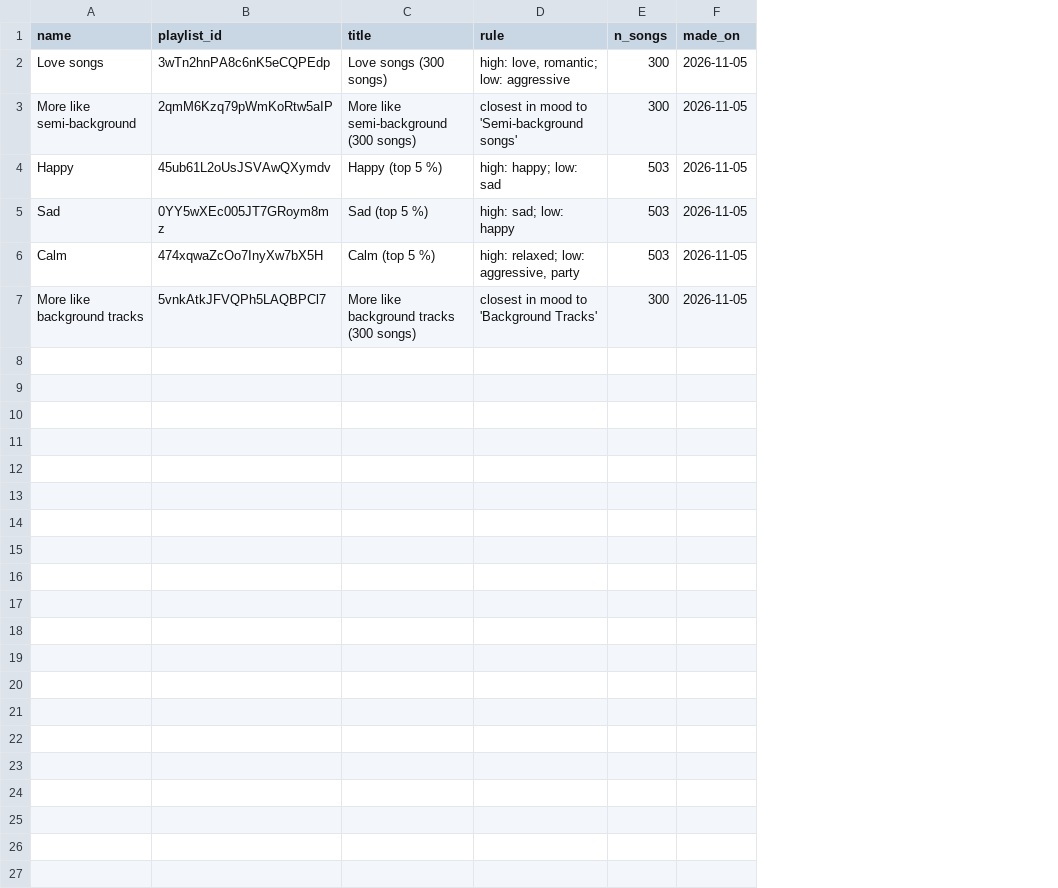
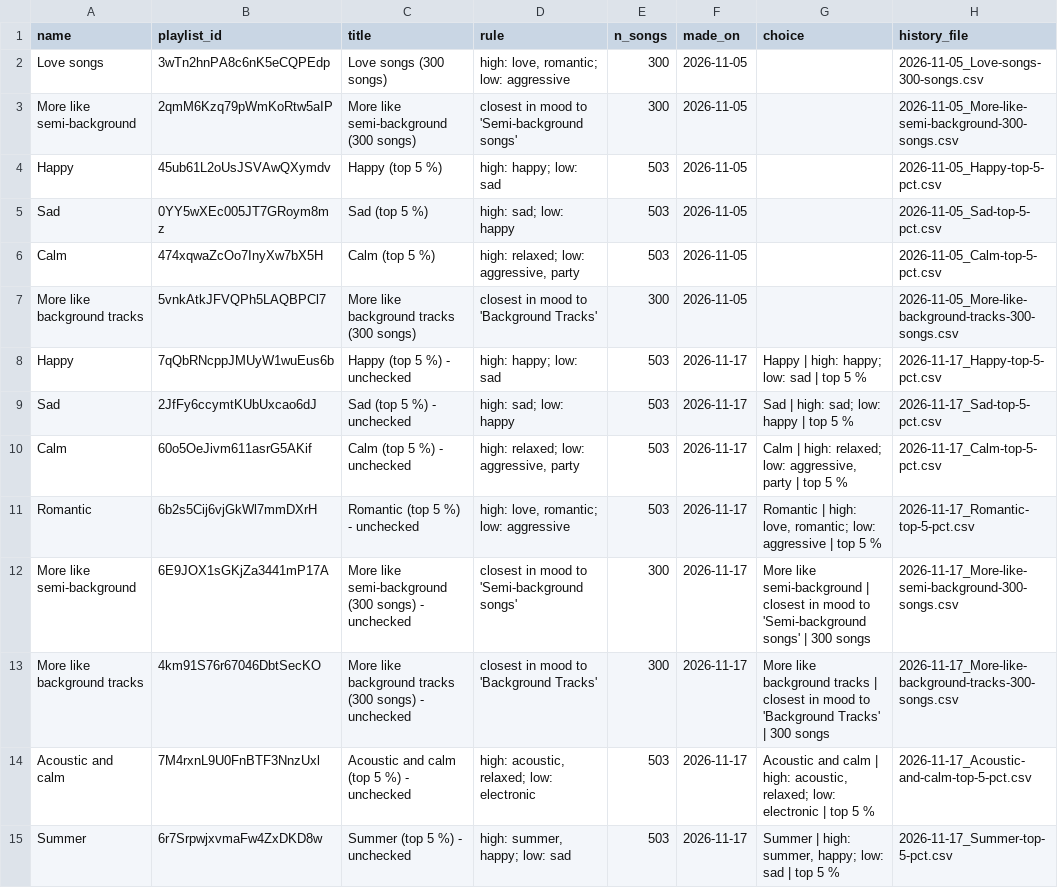
Before and after one commit to lzapffe/new-realeases-playlist, a CSV file: moods/playlists_made.csv, drawn as a sheet; the diff names each change by its address in the sheet, - before the commit and + after, or states it on an @@ line.

```diff
--- a/moods/playlists_made.csv
+++ b/moods/playlists_made.csv
+column G (choice), empty
+column H (history_file), rows 2-7: 2026-11-05_Love-songs-300-songs.csv | 2026-11-05_More-like-semi-background-300-songs.csv | 2026-11-05_Happy-top-5-pct.csv | 2026-11-05_Sad-top-5-pct.csv | 2026-11-05_Calm-top-5-pct.csv | 2026-11-05_More-like-background-tracks-300-songs.csv
+row 8: Happy | 7qQbRNcppJMUyW1wuEus6b | Happy (top 5 %) - unchecked | high: happy; low: sad | 503 | 2026-11-17 | Happy | high: happy; low: sad | top 5 % | 2026-11-17_Happy-top-5-pct.csv
+row 9: Sad | 2JfFy6ccymtKUbUxcao6dJ | Sad (top 5 %) - unchecked | high: sad; low: happy | 503 | 2026-11-17 | Sad | high: sad; low: happy | top 5 % | 2026-11-17_Sad-top-5-pct.csv
+row 10: Calm | 60o5OeJivm611asrG5AKif | Calm (top 5 %) - unchecked | high: relaxed; low: aggressive, party | 503 | 2026-11-17 | Calm | high: relaxed; low: aggressive, party | top 5 % | 2026-11-17_Calm-top-5-pct.csv
+row 11: Romantic | 6b2s5Cij6vjGkWl7mmDXrH | Romantic (top 5 %) - unchecked | high: love, romantic; low: aggressive | 503 | 2026-11-17 | Romantic | high: love, romantic; low: aggressive | top 5 % | 2026-11-17_Romantic-top-5-pct.csv
+row 12: More like semi-background | 6E9JOX1sGKjZa3441mP17A | More like semi-background (300 songs) - unchecked | closest in mood to 'Semi-background songs' | 300 | 2026-11-17 | More like semi-background | closest in mood to 'Semi-background songs' | 300 songs | 2026-11-17_More-like-semi-background-300-songs.csv
+row 13: More like background tracks | 4km91S76r67046DbtSecKO | More like background tracks (300 songs) - unchecked | closest in mood to 'Background Tracks' | 300 | 2026-11-17 | More like background tracks | closest in mood to 'Background Tracks' | 300 songs | 2026-11-17_More-like-background-tracks-300-songs.csv
+row 14: Acoustic and calm | 7M4rxnL9U0FnBTF3NnzUxl | Acoustic and calm (top 5 %) - unchecked | high: acoustic, relaxed; low: electronic | 503 | 2026-11-17 | Acoustic and calm | high: acoustic, relaxed; low: electronic | top 5 % | 2026-11-17_Acoustic-and-calm-top-5-pct.csv
+row 15: Summer | 6r7SrpwjxvmaFw4ZxDKD8w | Summer (top 5 %) - unchecked | high: summer, happy; low: sad | 503 | 2026-11-17 | Summer | high: summer, happy; low: sad | top 5 % | 2026-11-17_Summer-top-5-pct.csv
```
Also changed, not shown: state/spotify_request_log.csv, 15 other files.
